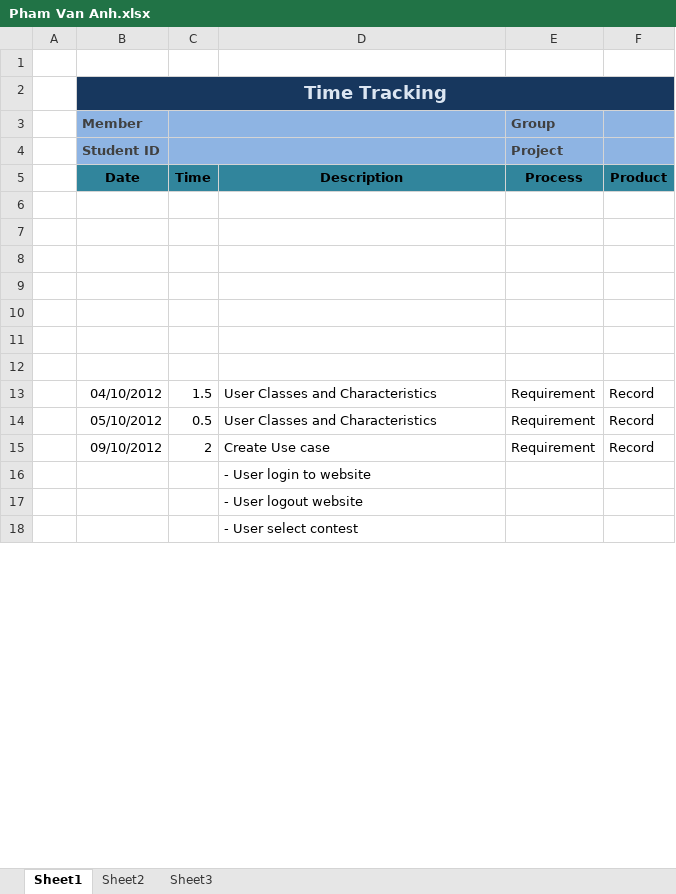
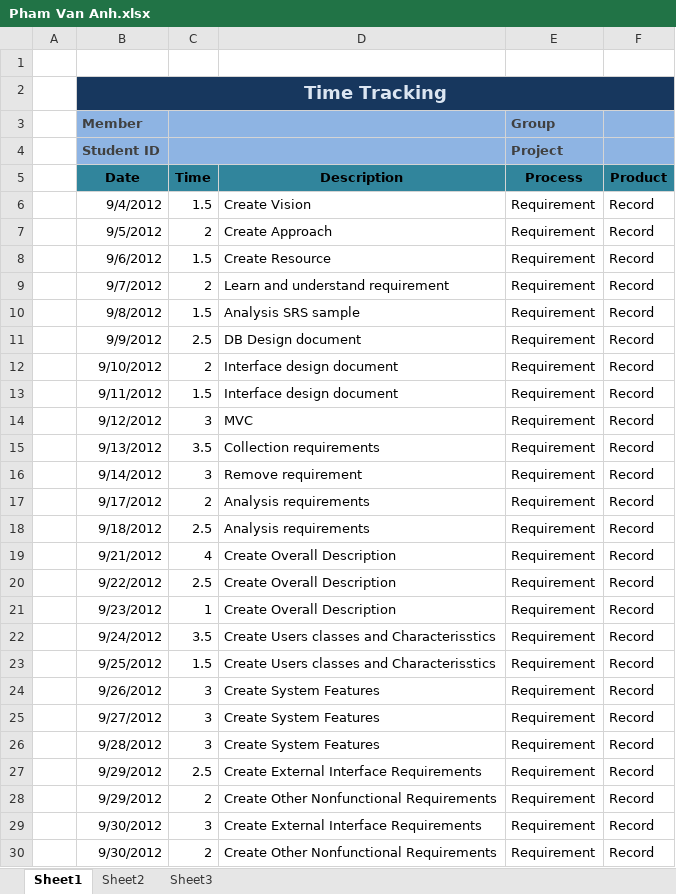
Before and after one commit to hieu292/dt-online-judge, an Excel workbook: Time Tracking/Pham Van Anh.xlsx, sheet Sheet1, drawn as a sheet; only a part is shown; values as stored, in another font and other column widths than the file's, no borders; removed rows and columns are numbered as before the commit, all else as after; the diff covers the shown part only; the diff names each change by its address in the sheet, - before the commit and + after, or states it on an @@ line.

```diff
--- a/Time Tracking/Pham Van Anh.xlsx (sheet Sheet1)
+++ b/Time Tracking/Pham Van Anh.xlsx (sheet Sheet1)
-row 6: (empty)
+row 6:  | 9/4/2012 | 1.5 | Create Vision | Requirement | Record
-row 7: (empty)
+row 7:  | 9/5/2012 | 2 | Create Approach | Requirement | Record
-row 8: (empty)
+row 8:  | 9/6/2012 | 1.5 | Create Resource | Requirement | Record
-row 9: (empty)
+row 9:  | 9/7/2012 | 2 | Learn and understand requirement | Requirement | Record
-row 10: (empty)
+row 10:  | 9/8/2012 | 1.5 | Analysis SRS sample | Requirement | Record
-row 11: (empty)
+row 11:  | 9/9/2012 | 2.5 | DB Design document | Requirement | Record
-row 12: (empty)
+row 12:  | 9/10/2012 | 2 | Interface design document | Requirement | Record
-B13 (Date): 04/10/2012
+B13 (Date): 9/11/2012
-D13 (Description): User Classes and Characteristics
+D13 (Description): Interface design document
+row 14:  | 9/12/2012 | 3 | MVC | Requirement | Record
+row 15:  | 9/13/2012 | 3.5 | Collection requirements | Requirement | Record
+row 16:  | 9/14/2012 | 3 | Remove requirement | Requirement | Record
+row 17:  | 9/17/2012 | 2 | Analysis requirements | Requirement | Record
+row 18:  | 9/18/2012 | 2.5 | Analysis requirements | Requirement | Record
+row 19:  | 9/21/2012 | 4 | Create Overall Description | Requirement | Record
+row 20:  | 9/22/2012 | 2.5 | Create Overall Description | Requirement | Record
+row 21:  | 9/23/2012 | 1 | Create Overall Description | Requirement | Record
+row 22:  | 9/24/2012 | 3.5 | Create Users classes and Characterisstics | Requirement | Record
-B23 (Date): 05/10/2012
+B23 (Date): 9/25/2012
-C23 (Time): 0.5
+C23 (Time): 1.5
-D23 (Description): User Classes and Characteristics
+D23 (Description): Create Users classes and Characterisstics
+row 24:  | 9/26/2012 | 3 | Create System Features | Requirement | Record
+row 25:  | 9/27/2012 | 3 | Create System Features | Requirement | Record
+row 26:  | 9/28/2012 | 3 | Create System Features | Requirement | Record
+row 27:  | 9/29/2012 | 2.5 | Create External Interface Requirements | Requirement | Record
+row 28:  | 9/29/2012 | 2 | Create Other Nonfunctional Requirements | Requirement | Record
+row 29:  | 9/30/2012 | 3 | Create External Interface Requirements | Requirement | Record
-B30 (Date): 09/10/2012
+B30 (Date): 9/30/2012
-D30 (Description): Create Use case
+D30 (Description): Create Other Nonfunctional Requirements
-row 16:  |  |  | - User login to website
-row 17:  |  |  | - User logout website
-row 18:  |  |  | - User select contest
```
Also changed, not shown: 18 added rows, 4 removed rows and 2 edited cells elsewhere in this sheet.
